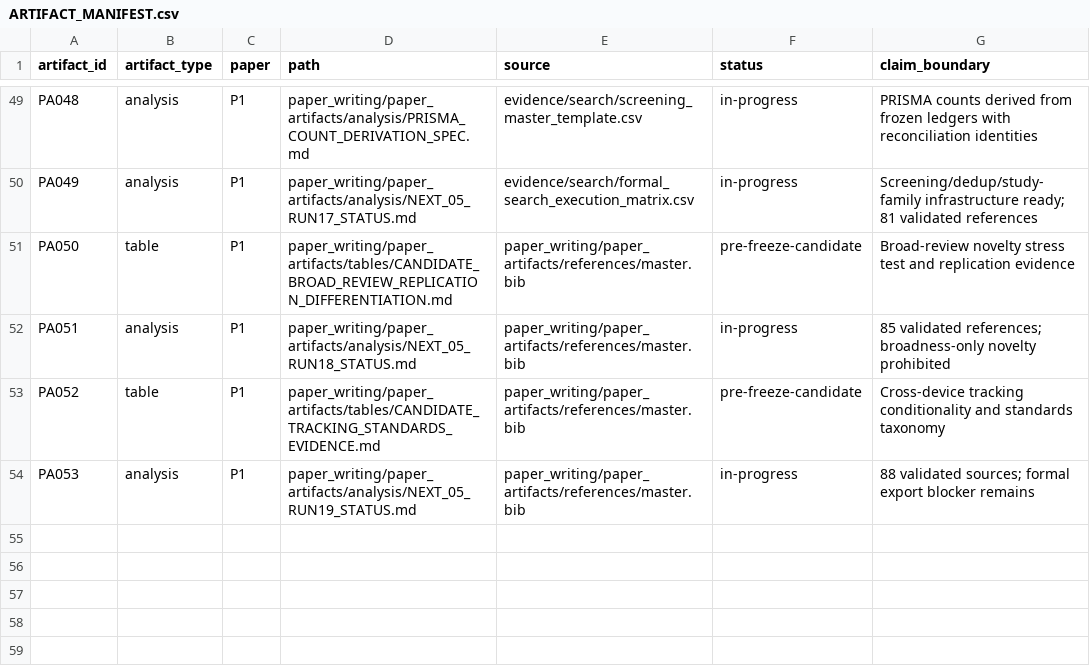
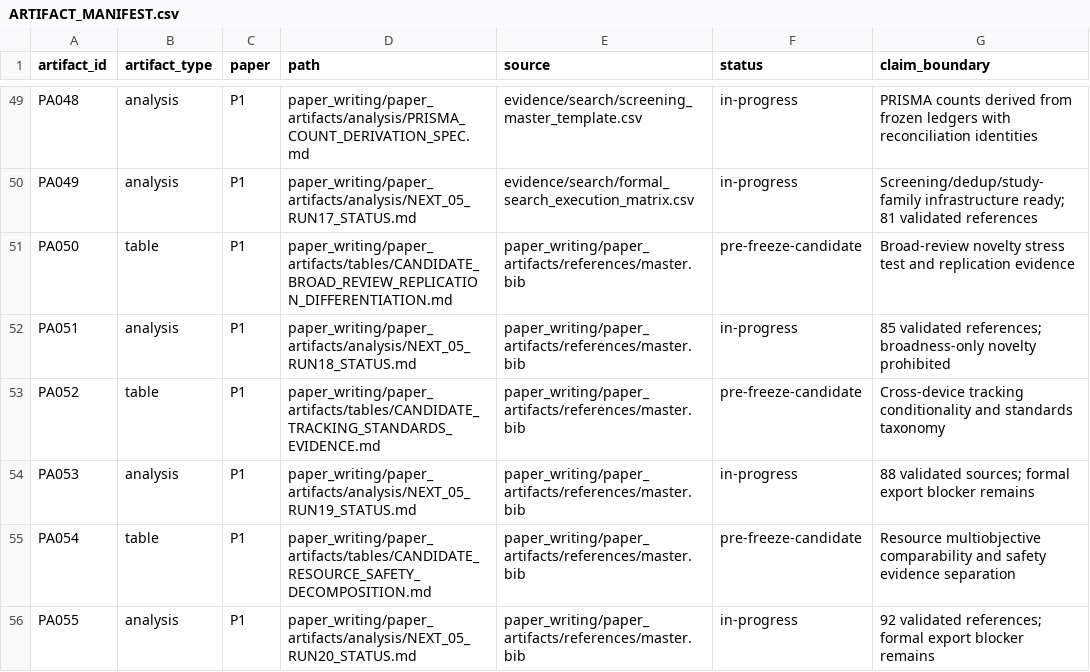
Before and after one commit to Arithmetic-Power-Geometry/Augmented-Reality-Systematic-Review, a CSV file: paper_writing/paper_artifacts/ARTIFACT_MANIFEST.csv, drawn as a sheet; only a part is shown, gaps mark what is left out; the diff names each change by its address in the sheet, - before the commit and + after, or states it on an @@ line.

Commit message:
Register NEXT-05 run 20 artifacts

```diff
--- a/paper_writing/paper_artifacts/ARTIFACT_MANIFEST.csv
+++ b/paper_writing/paper_artifacts/ARTIFACT_MANIFEST.csv
+row 55: PA054 | table | P1 | paper_writing/paper_artifacts/tables/CANDIDATE_RESOURCE_SAFETY_DECOMPOSITION.md | paper_writing/paper_artifacts/references/master.bib | pre-freeze-candidate | Resource multiobjective comparability and safety evidence separation
+row 56: PA055 | analysis | P1 | paper_writing/paper_artifacts/analysis/NEXT_05_RUN20_STATUS.md | paper_writing/paper_artifacts/references/master.bib | in-progress | 92 validated references; formal export blocker remains
```
